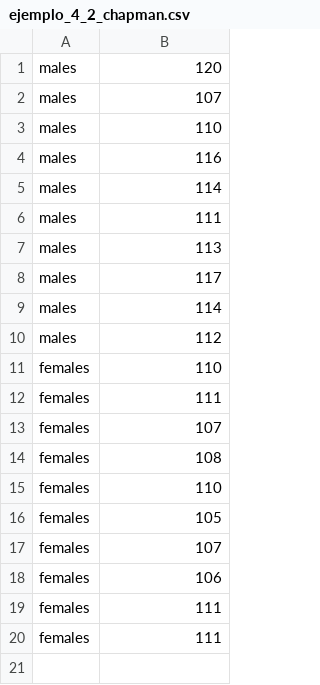
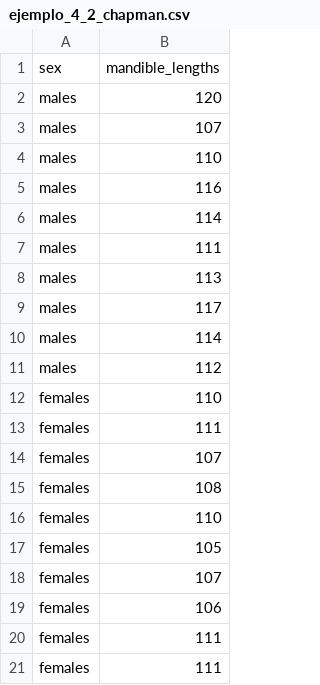
Before and after one commit to IslasGECI/mean_differences_mc, a CSV file: reports/tables/ejemplo_4_2_chapman.csv, drawn as a sheet.

Commit message:
Agrega encabezados a tabla de ejemplo

```diff
--- a/reports/tables/ejemplo_4_2_chapman.csv
+++ b/reports/tables/ejemplo_4_2_chapman.csv
@@ -1 +1,2 @@
+sex,mandible_lengths
 males,120
```
